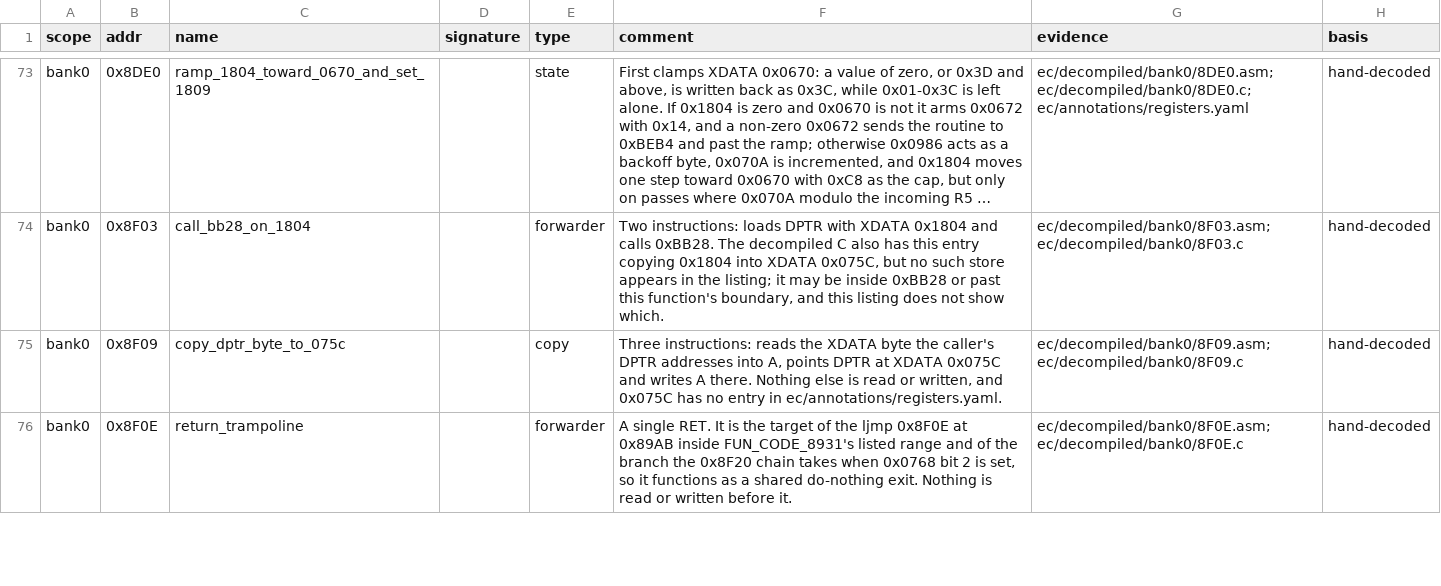
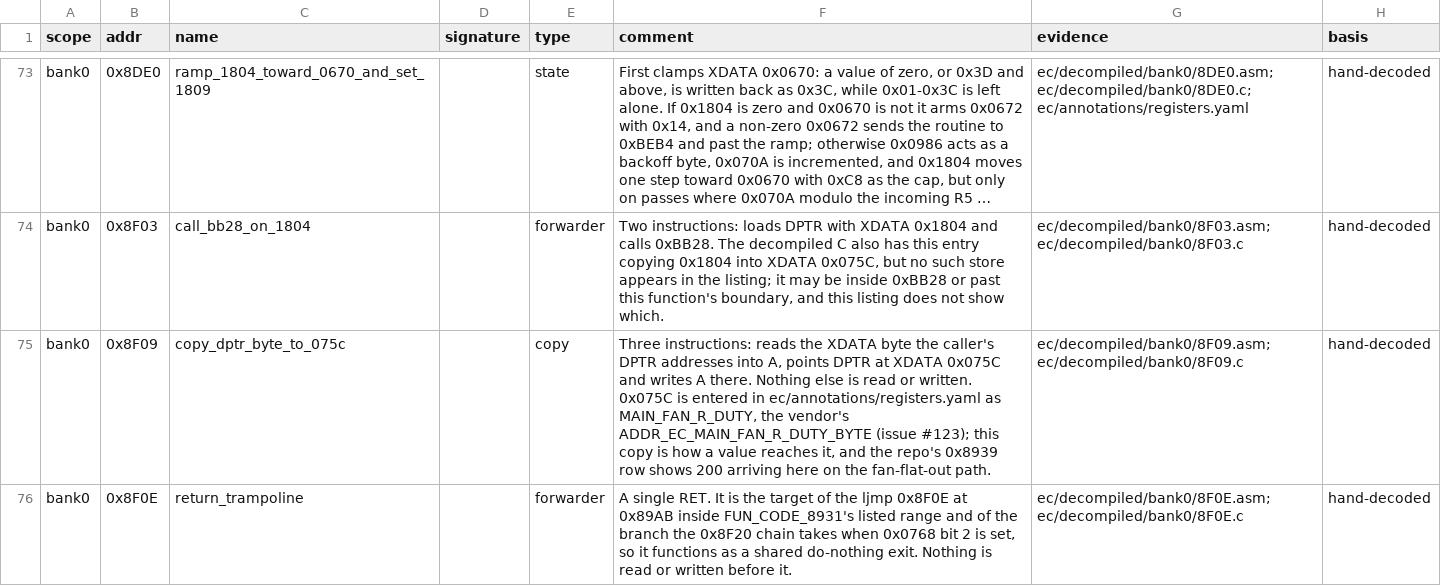
Before and after one commit to ElDavoo/tongfang-gm7mg7p-re, a CSV file: ec/annotations/ghidra-functions.csv, drawn as a sheet; only a part is shown, gaps mark what is left out; long unchanged cells end in …; the diff covers the shown part only; the diff names each change by its address in the sheet, - before the commit and + after, or states it on an @@ line.

```diff
--- a/ec/annotations/ghidra-functions.csv
+++ b/ec/annotations/ghidra-functions.csv
-F75 (comment): …read or written, and 0x075C has no entry in ec/annotations/registers.yaml.
+F75 (comment): …read or written. 0x075C is entered in ec/annotations/registers.yaml as MAIN_FAN_R_DUTY, the vendor's ADDR_EC_MAIN_FAN_R_DUTY_BYTE (issue #123); this copy is how a value reaches it, and the repo's 0x8939 row shows 200 arriving here on the fan-flat-out path.
```
Also changed, not shown: 2 edited cells elsewhere in this file, ec/ghidra/xdata-symbols.csv, 8 other files.
